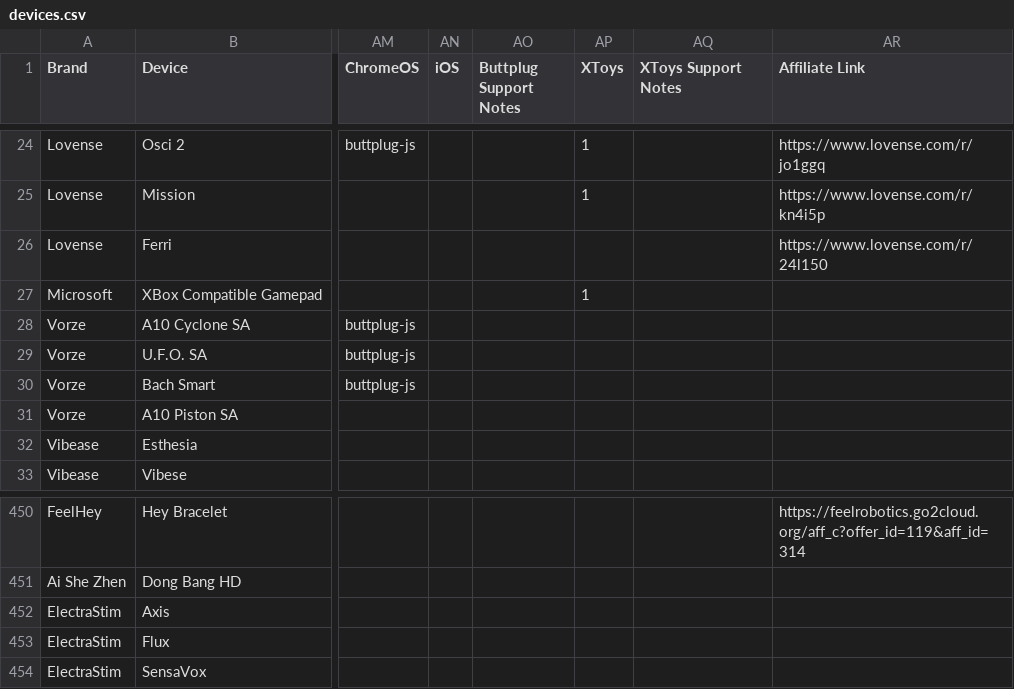
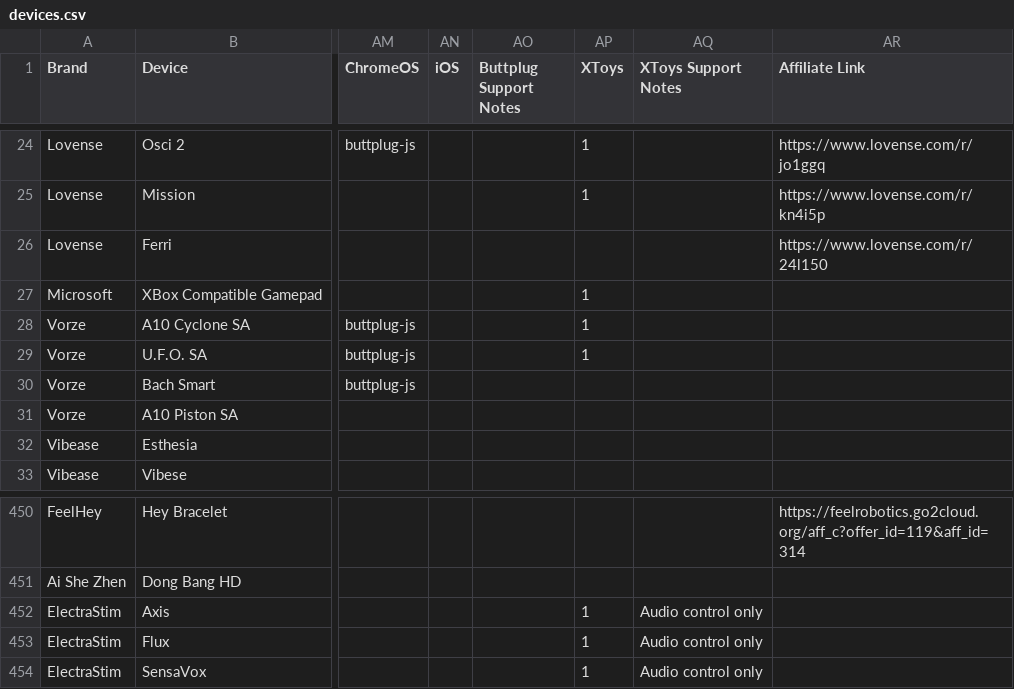
Before and after one commit to blackspherefollower/IoSTIndex, a CSV file: src/data/devices.csv, drawn as a sheet; only a part is shown, gaps mark what is left out; the diff names each change by its address in the sheet, - before the commit and + after, or states it on an @@ line.

Commit message:
Updating datasets

```diff
--- a/src/data/devices.csv
+++ b/src/data/devices.csv
-AP28:AP29 (XToys): (empty)
+AP28:AP29 (XToys): 1
-AP452:AP454 (XToys): (empty)
+AP452:AP454 (XToys): 1
-AQ452:AQ454 (XToys Support Notes): (empty)
+AQ452:AQ454 (XToys Support Notes): Audio control only
```
